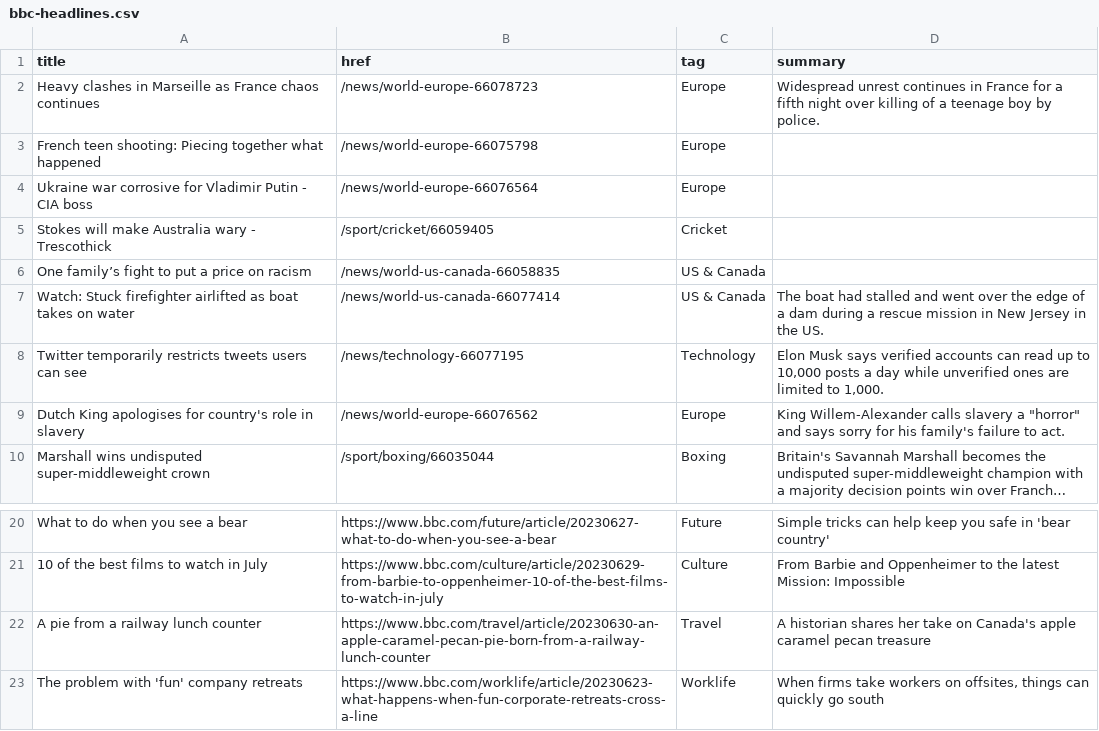
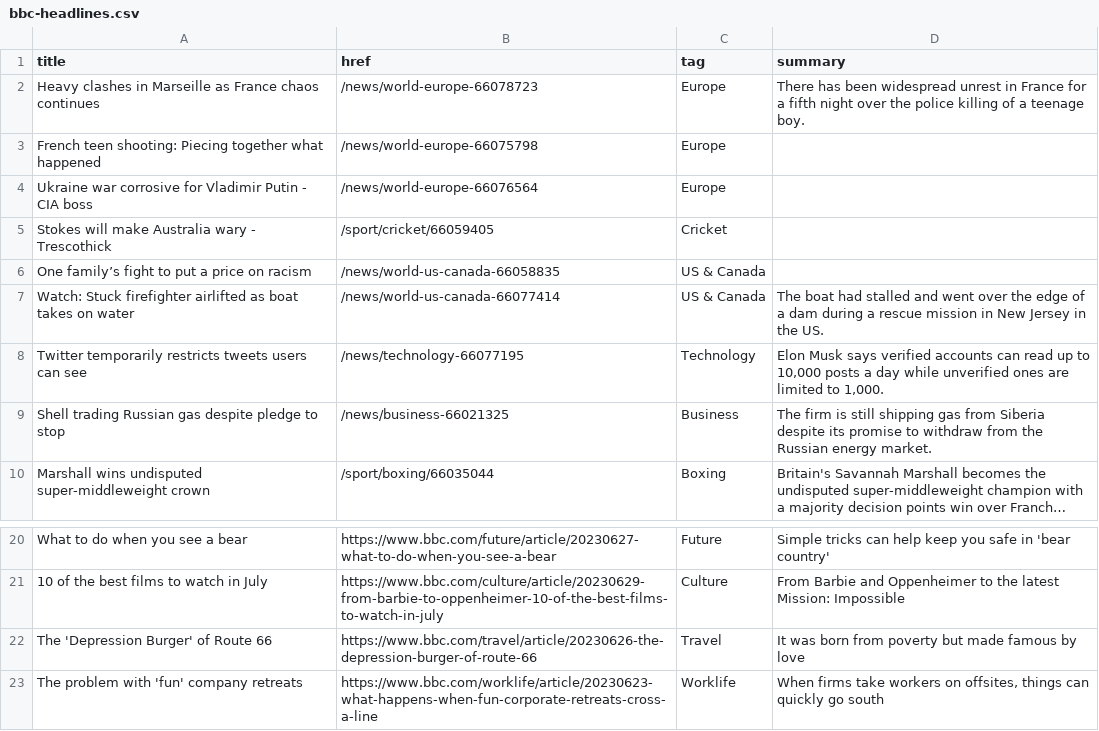
Before and after one commit to jsoma/autoscraper-changes, a CSV file: bbc-headlines.csv, drawn as a sheet; only a part is shown, gaps mark what is left out; long unchanged cells end in …; removed rows and columns are numbered as before the commit, all else as after; the diff names each change by its address in the sheet, - before the commit and + after, or states it on an @@ line.

```diff
--- a/bbc-headlines.csv
+++ b/bbc-headlines.csv
-D2 (summary): Widespread unrest continues in France for a fifth night over killing of a teenage boy by police.
+D2 (summary): There has been widespread unrest in France for a fifth night over the police killing of a teenage boy.
-row 9: Dutch King apologises for country's role in slavery | /news/world-europe-66076562 | Europe | King Willem-Alexander calls slavery a "horror" and says sorry for his family's failure to act.
+row 9: Shell trading Russian gas despite pledge to stop | /news/business-66021325 | Business | The firm is still shipping gas from Siberia despite its promise to withdraw from the Russian energy market.
-row 22: A pie from a railway lunch counter | https://www.bbc.com/travel/article/20230630-an-apple-caramel-pecan-pie-born-from-a-railway-lunch-counter | Travel | A historian shares her take on Canada's apple caramel pecan treasure
+row 22: The 'Depression Burger' of Route 66 | https://www.bbc.com/travel/article/20230626-the-depression-burger-of-route-66 | Travel | It was born from poverty but made famous by love
```
